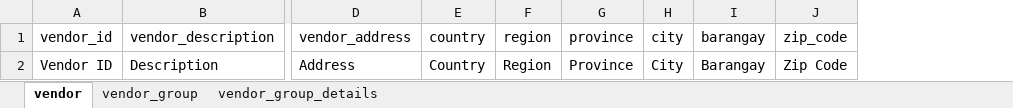
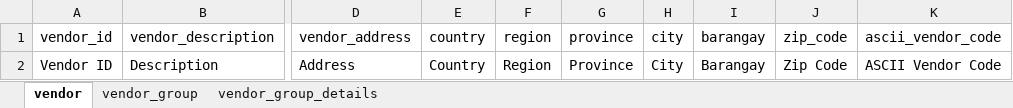
Before and after one commit to fliflops/rata_backend, an Excel workbook: assets/templates/vendor_upload_template.xlsx, sheet vendor, drawn as a sheet; only a part is shown, gaps mark what is left out; values as stored, in another font and other column widths than the file's, no borders; the diff names each change by its address in the sheet, - before the commit and + after, or states it on an @@ line.

```diff
--- a/assets/templates/vendor_upload_template.xlsx (sheet vendor)
+++ b/assets/templates/vendor_upload_template.xlsx (sheet vendor)
+column K (ascii_vendor_code), row 2: ASCII Vendor Code
```
Also changed, not shown: 10 other files.
